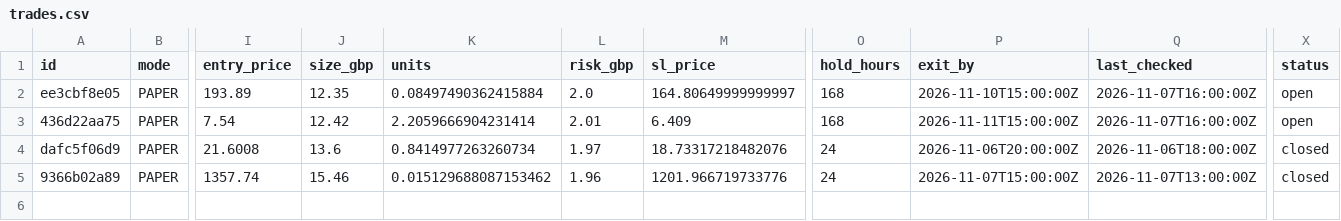
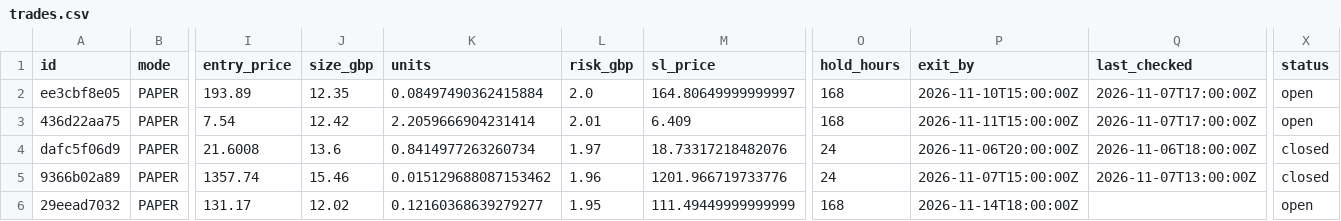
Before and after one commit to Akasam8/crypto-bot, a CSV file: state/trades.csv, drawn as a sheet; only a part is shown, gaps mark what is left out; rows hold the shown columns only; the diff names each change by its address in the sheet, - before the commit and + after, or states it on an @@ line.

```diff
--- a/state/trades.csv
+++ b/state/trades.csv
-Q2:Q3 (last_checked): 2026-11-07T16:00:00Z
+Q2:Q3 (last_checked): 2026-11-07T17:00:00Z
+row 6: 29eead7032 | PAPER | 131.17 | 12.02 | 0.12160368639279277 | 1.95 | 111.49449999999999 | 168 | 2026-11-14T18:00:00Z |  | open
```
Also changed, not shown: state/equity.csv, 4 other files.
